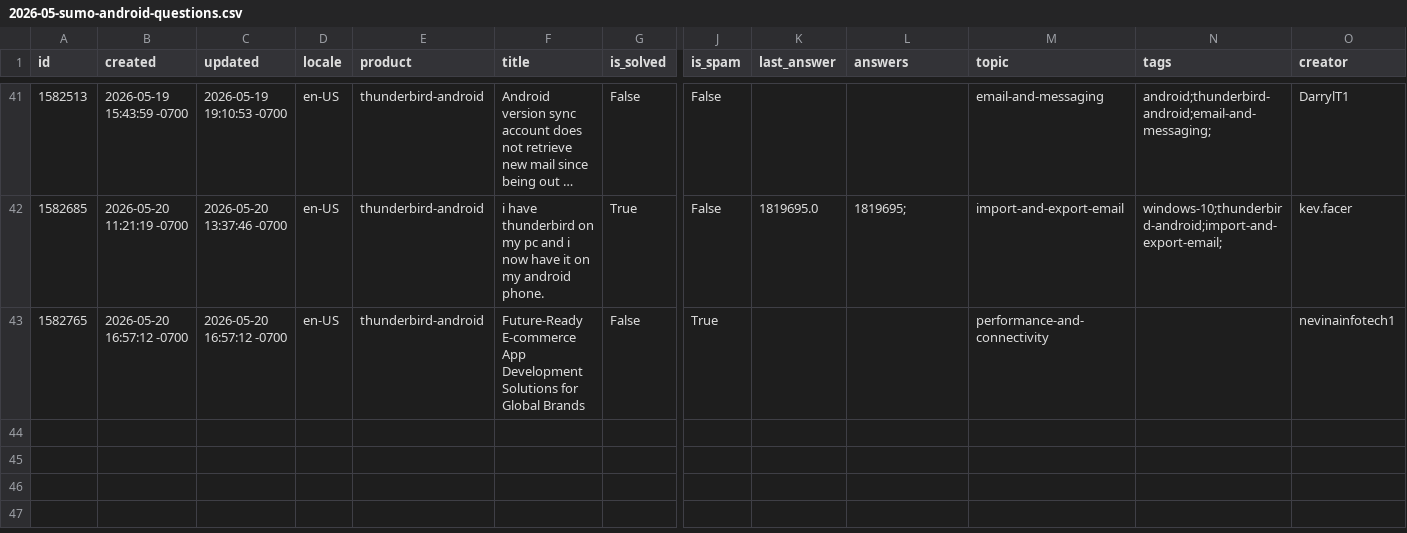
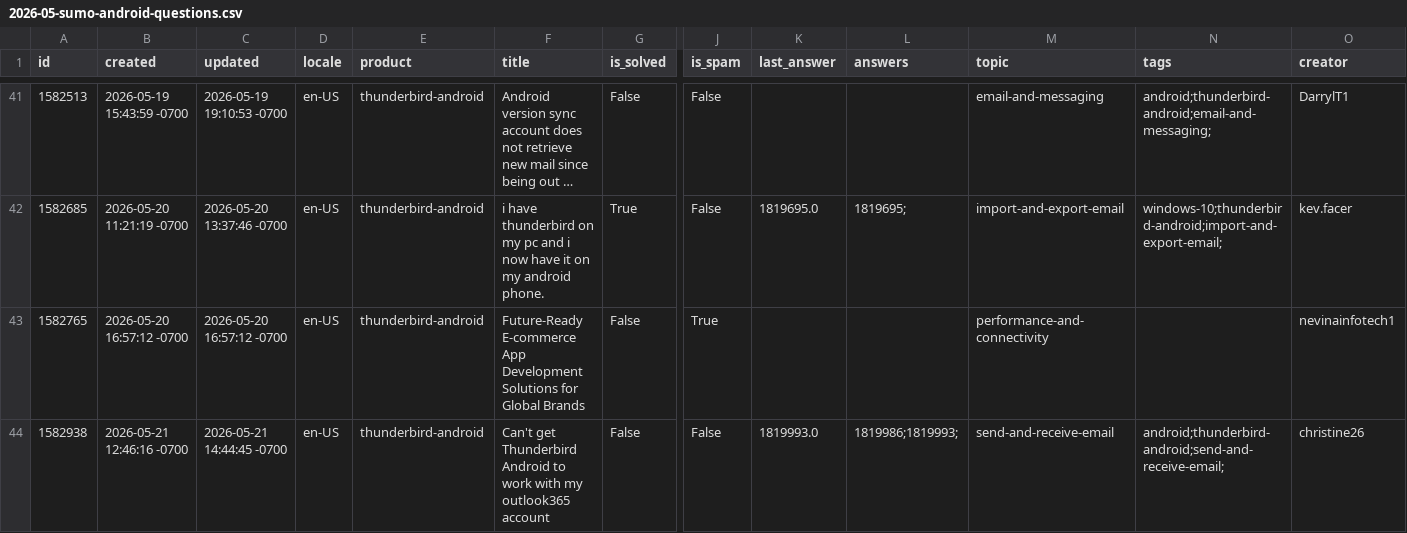
Before and after one commit to thunderbird/thunderbird-desktop-metrics-and-reports, a CSV file: CONCATENATED_FILES/ANDROID/2026-05-sumo-android-questions.csv, drawn as a sheet; only a part is shown, gaps mark what is left out; long unchanged cells end in …; rows hold the shown columns only; the diff names each change by its address in the sheet, - before the commit and + after, or states it on an @@ line.

```diff
--- a/CONCATENATED_FILES/ANDROID/2026-05-sumo-android-questions.csv
+++ b/CONCATENATED_FILES/ANDROID/2026-05-sumo-android-questions.csv
+row 44: 1582938 | 2026-05-21 12:46:16 -0700 | 2026-05-21 14:44:45 -0700 | en-US | thunderbird-android | Can't get Thunderbird Android to work with my outlook365 account | False | False | 1819993.0 | 1819986;1819993; | send-and-receive-email | android;thunderbird-android;send-and-receive-email; | christine26
```
Also changed, not shown: CONCATENATED_FILES/ANDROID/2026-05-sumo-android-answers.csv.
